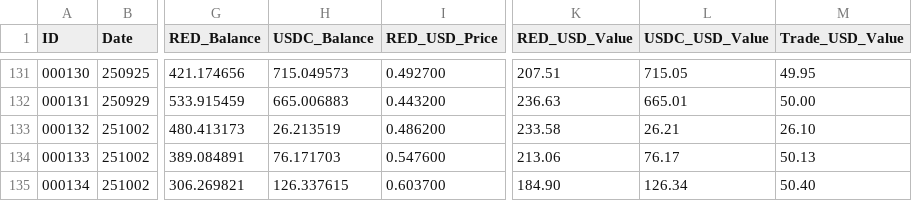
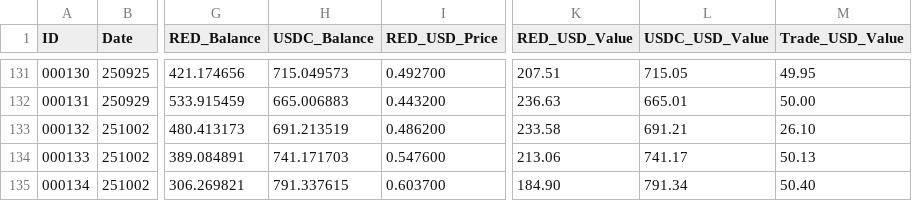
Before and after one commit to SmartOnStuff/SimpleTrader, a CSV file: logs/RED_USDC_trades.csv, drawn as a sheet; only a part is shown, gaps mark what is left out; the diff names each change by its address in the sheet, - before the commit and + after, or states it on an @@ line.

Commit message:
Update RED_USDC_trades.csv

```diff
--- a/logs/RED_USDC_trades.csv
+++ b/logs/RED_USDC_trades.csv
-H133 (USDC_Balance): 26.213519
+H133 (USDC_Balance): 691.213519
-L133 (USDC_USD_Value): 26.21
+L133 (USDC_USD_Value): 691.21
-H134 (USDC_Balance): 76.171703
+H134 (USDC_Balance): 741.171703
-L134 (USDC_USD_Value): 76.17
+L134 (USDC_USD_Value): 741.17
-H135 (USDC_Balance): 126.337615
+H135 (USDC_Balance): 791.337615
-L135 (USDC_USD_Value): 126.34
+L135 (USDC_USD_Value): 791.34
```
